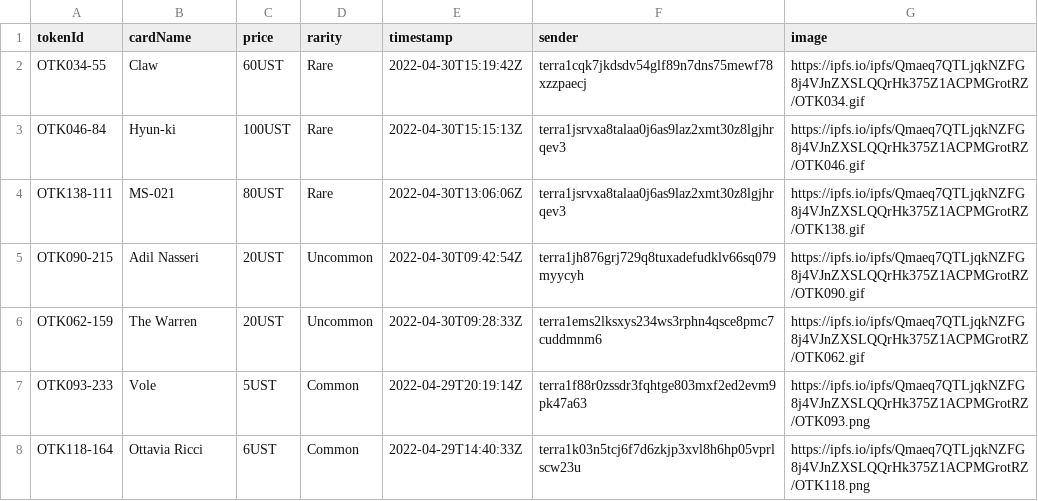
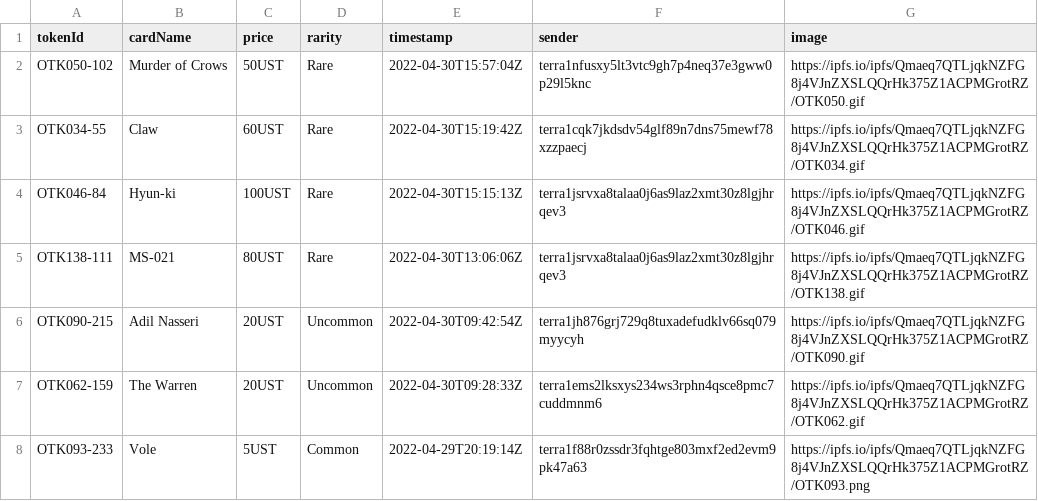
Before and after one commit to cryptoYJ/deviant-things, a CSV file: card-sales.csv, drawn as a sheet; only a part is shown; the shorter side is filled out with more unchanged rows.

Commit message:
update data

```diff
--- a/card-sales.csv
+++ b/card-sales.csv
@@ -1,2 +1,3 @@
 "tokenId","cardName","price","rarity","timestamp","sender","image"
+"OTK050-102","Murder of Crows","50UST","Rare","2022-04-30T15:57:04Z","terra1nfusxy5lt3vtc9gh7p4neq37e3gww0p29l5knc","https://ipfs.io/ipfs/Qmaeq7QTLjqkNZFG8j4VJnZXSLQQrHk375Z1ACPMGrotRZ/OTK050.gif"
 "OTK034-55","Claw","60UST","Rare","2022-04-30T15:19:42Z","terra1cqk7jkdsdv54glf89n7dns75mewf78xzzpaecj","https://ipfs.io/ipfs/Qmaeq7QTLjqkNZFG8j4VJnZXSLQQrHk375Z1ACPMGrotRZ/OTK034.gif"
```
Also changed, not shown: 1 other file.
